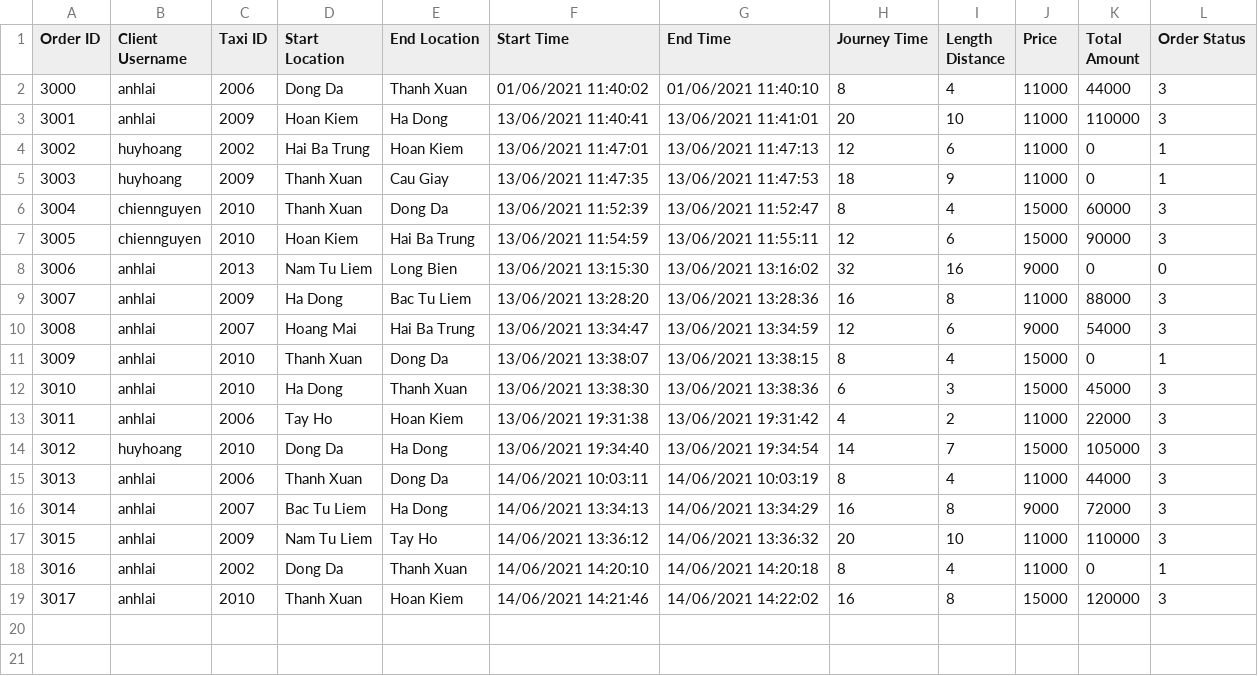
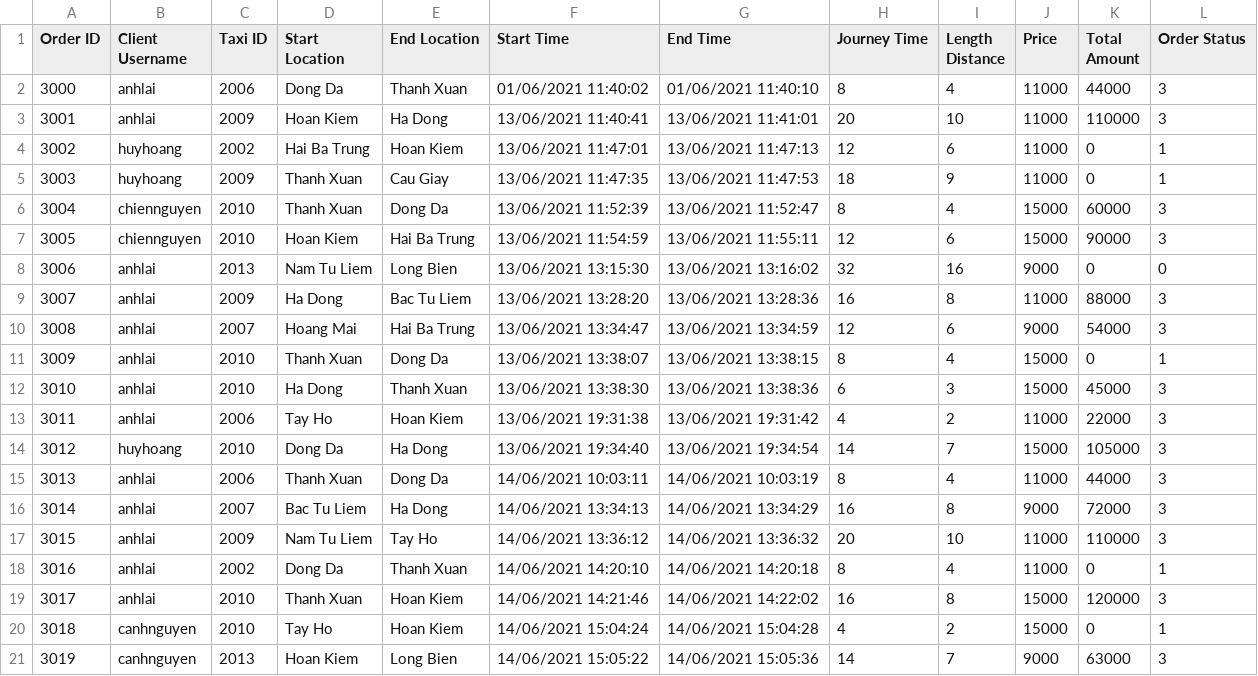
Before and after one commit to phuonganh1992/CG_02_JavaCore, a CSV file: Module2_CaseStudy/CaseStudy/out/production/CaseStudy/file/DataOrder.csv, drawn as a sheet.

```diff
--- a/Module2_CaseStudy/CaseStudy/out/production/CaseStudy/file/DataOrder.csv
+++ b/Module2_CaseStudy/CaseStudy/out/production/CaseStudy/file/DataOrder.csv
@@ -19 +19,3 @@ Order ID,Client Username,Taxi ID,Start Location,End Location,Start Time,End Time
 3017,anhlai,2010,Thanh Xuan,Hoan Kiem,14/06/2021 14:21:46,14/06/2021 14:22:02,16,8,15000,120000,3
+3018,canhnguyen,2010,Tay Ho,Hoan Kiem,14/06/2021 15:04:24,14/06/2021 15:04:28,4,2,15000,0,1
+3019,canhnguyen,2013,Hoan Kiem,Long Bien,14/06/2021 15:05:22,14/06/2021 15:05:36,14,7,9000,63000,3
```
Also changed, not shown: Module2_CaseStudy/CaseStudy/out/production/CaseStudy/file/DataTaxi.csv, Module2_CaseStudy/CaseStudy/src/file/DataOrder.csv, 4 other files.
